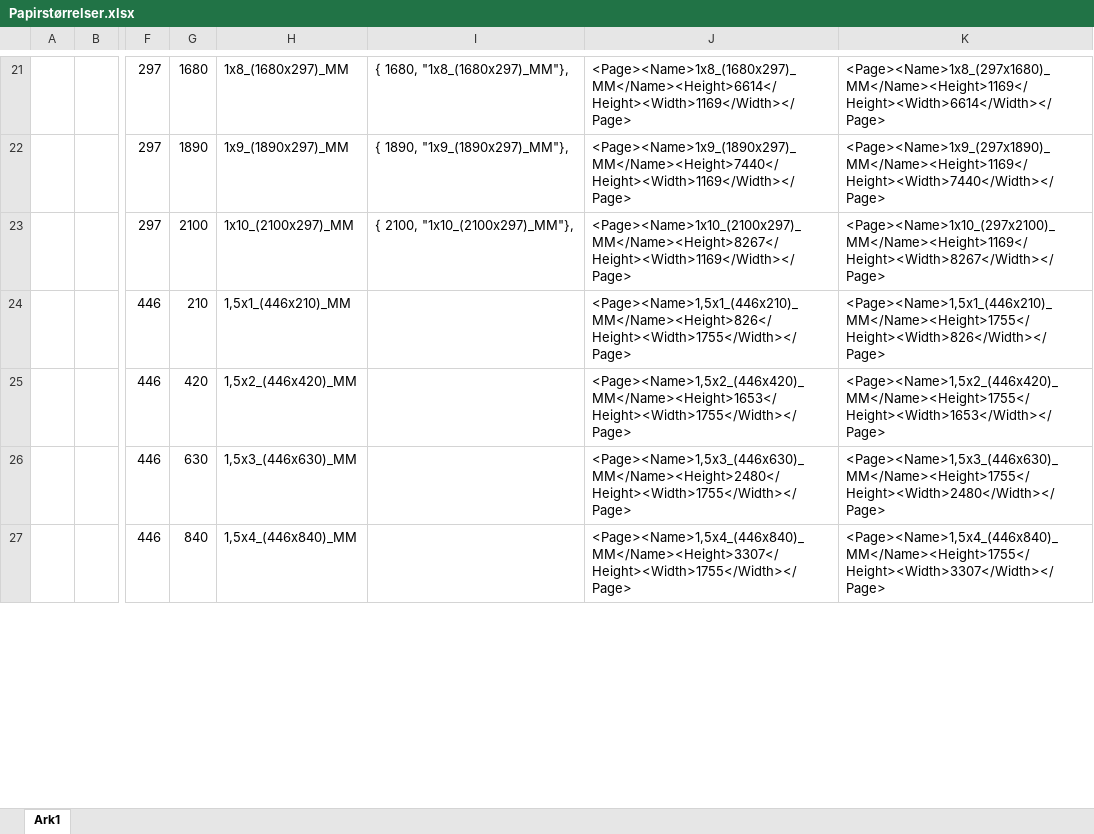
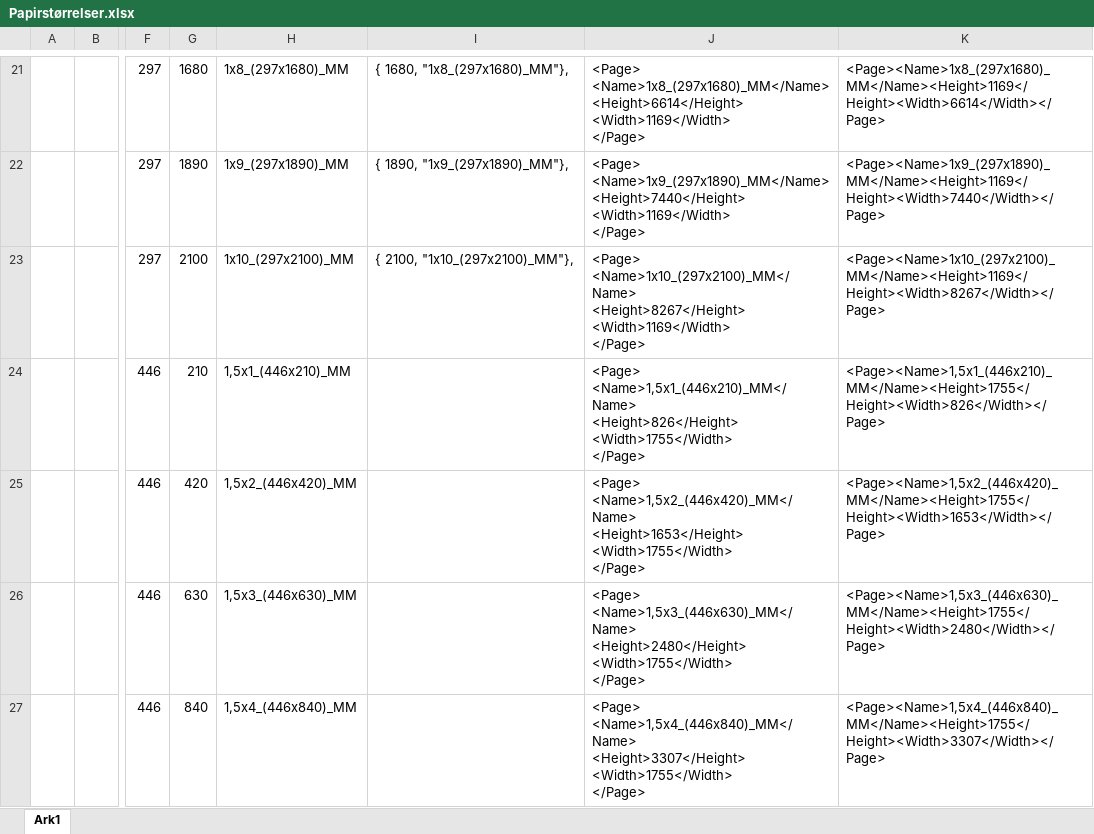
Before and after one commit to shtirlitsDva/MyRevitAddins, an Excel workbook: MyRevitAddins/PDFExporter/Papirstørrelser.xlsx, sheet Ark1, drawn as a sheet; only a part is shown, gaps mark what is left out; values as stored, in another font and other column widths than the file's, no borders; ↵ is a line break in a cell; the diff covers the shown part only; the diff names each change by its address in the sheet, - before the commit and + after, or states it on an @@ line.

```diff
--- a/MyRevitAddins/PDFExporter/Papirstørrelser.xlsx (sheet Ark1)
+++ b/MyRevitAddins/PDFExporter/Papirstørrelser.xlsx (sheet Ark1)
-H21: 1x8_(1680x297)_MM
+H21: 1x8_(297x1680)_MM
-I21: { 1680, "1x8_(1680x297)_MM"},
+I21: { 1680, "1x8_(297x1680)_MM"},
-J21: <Page><Name>1x8_(1680x297)_MM</Name><Height>6614</Height><Width>1169</Width></Page>
+J21: <Page> ↵ <Name>1x8_(297x1680)_MM</Name> ↵ <Height>6614</Height> ↵ <Width>1169</Width> ↵ </Page>
-H22: 1x9_(1890x297)_MM
+H22: 1x9_(297x1890)_MM
-I22: { 1890, "1x9_(1890x297)_MM"},
+I22: { 1890, "1x9_(297x1890)_MM"},
-J22: <Page><Name>1x9_(1890x297)_MM</Name><Height>7440</Height><Width>1169</Width></Page>
+J22: <Page> ↵ <Name>1x9_(297x1890)_MM</Name> ↵ <Height>7440</Height> ↵ <Width>1169</Width> ↵ </Page>
-H23: 1x10_(2100x297)_MM
+H23: 1x10_(297x2100)_MM
-I23: { 2100, "1x10_(2100x297)_MM"},
+I23: { 2100, "1x10_(297x2100)_MM"},
-J23: <Page><Name>1x10_(2100x297)_MM</Name><Height>8267</Height><Width>1169</Width></Page>
+J23: <Page> ↵ <Name>1x10_(297x2100)_MM</Name> ↵ <Height>8267</Height> ↵ <Width>1169</Width> ↵ </Page>
-J24: <Page><Name>1,5x1_(446x210)_MM</Name><Height>826</Height><Width>1755</Width></Page>
+J24: <Page> ↵ <Name>1,5x1_(446x210)_MM</Name> ↵ <Height>826</Height> ↵ <Width>1755</Width> ↵ </Page>
-J25: <Page><Name>1,5x2_(446x420)_MM</Name><Height>1653</Height><Width>1755</Width></Page>
+J25: <Page> ↵ <Name>1,5x2_(446x420)_MM</Name> ↵ <Height>1653</Height> ↵ <Width>1755</Width> ↵ </Page>
-J26: <Page><Name>1,5x3_(446x630)_MM</Name><Height>2480</Height><Width>1755</Width></Page>
+J26: <Page> ↵ <Name>1,5x3_(446x630)_MM</Name> ↵ <Height>2480</Height> ↵ <Width>1755</Width> ↵ </Page>
-J27: <Page><Name>1,5x4_(446x840)_MM</Name><Height>3307</Height><Width>1755</Width></Page>
+J27: <Page> ↵ <Name>1,5x4_(446x840)_MM</Name> ↵ <Height>3307</Height> ↵ <Width>1755</Width> ↵ </Page>
```
Also changed, not shown: 59 edited cells elsewhere in this sheet, 1 other file.
